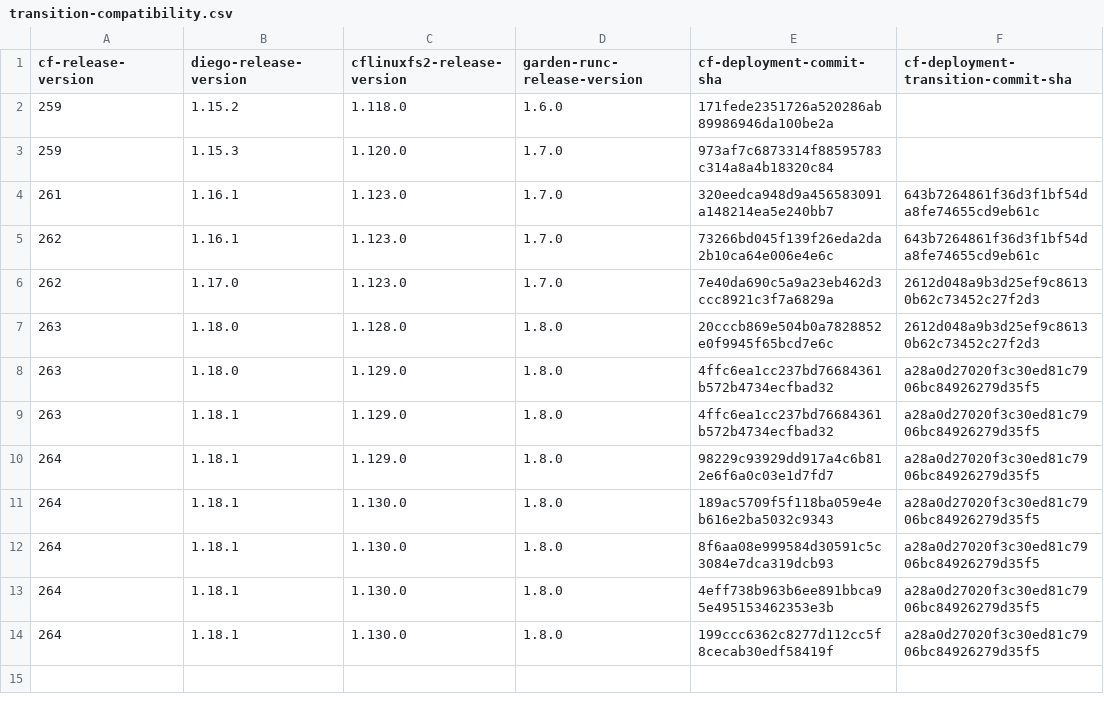
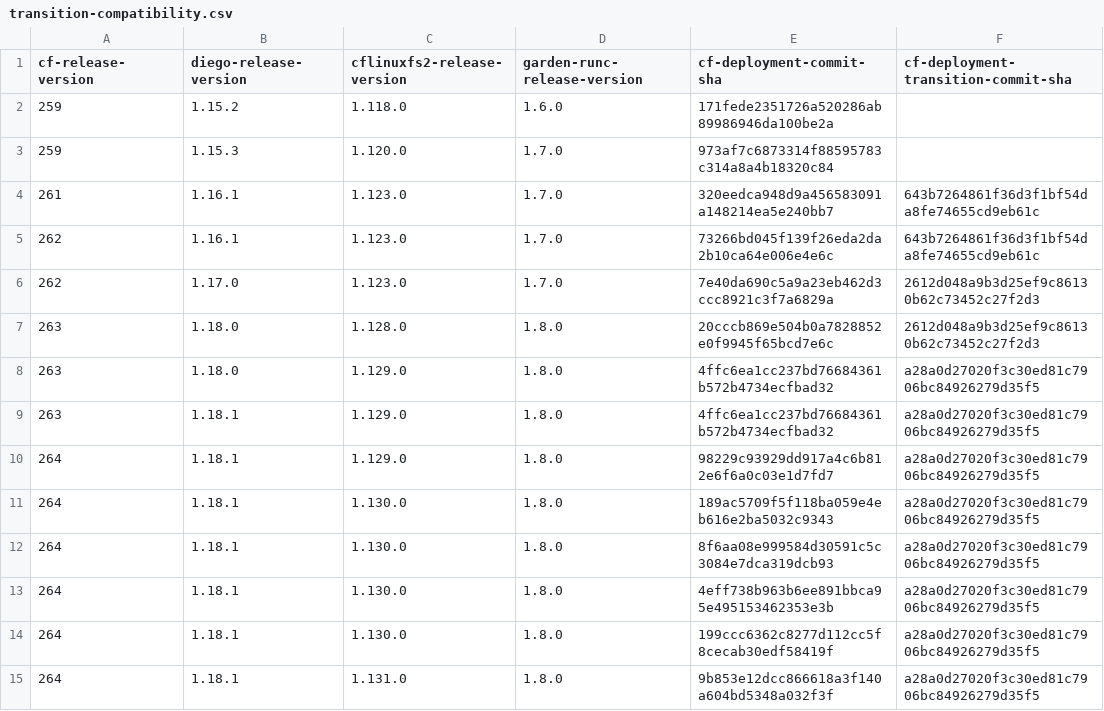
Before and after one commit to cloudfoundry-attic/cf-deployment-transition-compatibility, a CSV file: transition-compatibility.csv, drawn as a sheet.

Commit message:
Update transition-compatibility.csv

```diff
--- a/transition-compatibility.csv
+++ b/transition-compatibility.csv
@@ -14 +14,2 @@ cf-release-version,diego-release-version,cflinuxfs2-release-version,garden-runc-
 264,1.18.1,1.130.0,1.8.0,199ccc6362c8277d112cc5f8cecab30edf58419f,a28a0d27020f3c30ed81c7906bc84926279d35f5
+264,1.18.1,1.131.0,1.8.0,9b853e12dcc866618a3f140a604bd5348a032f3f,a28a0d27020f3c30ed81c7906bc84926279d35f5
```
